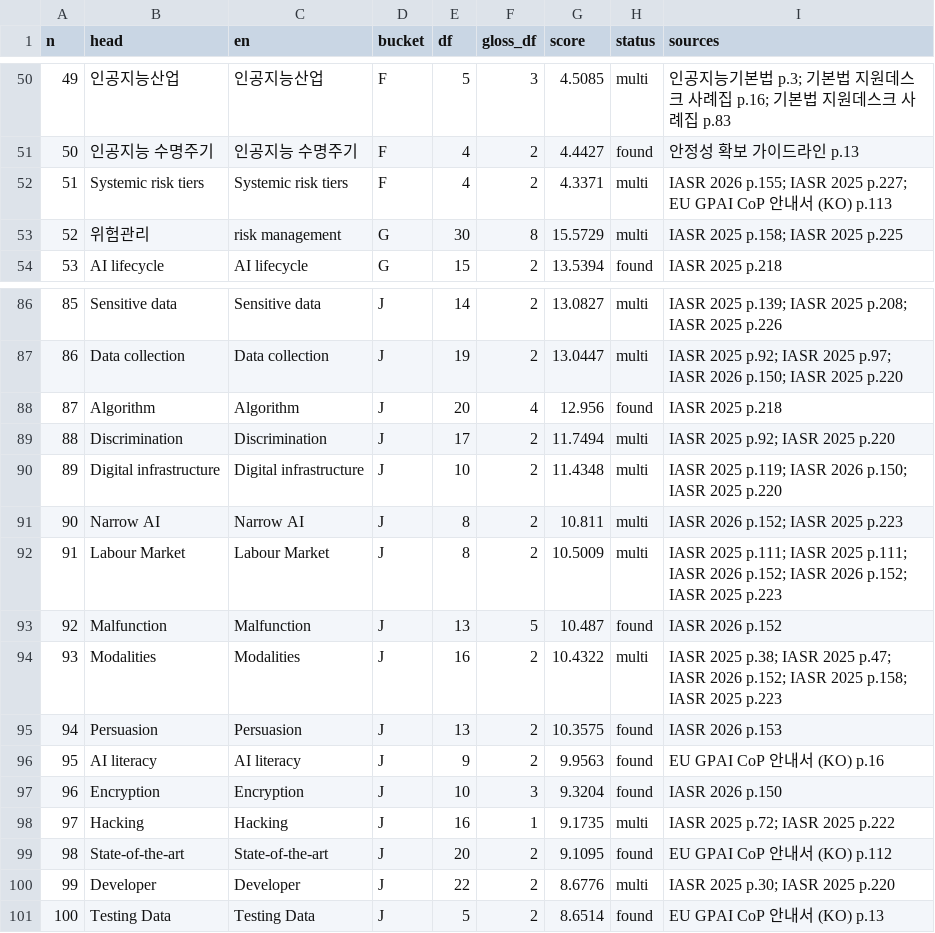
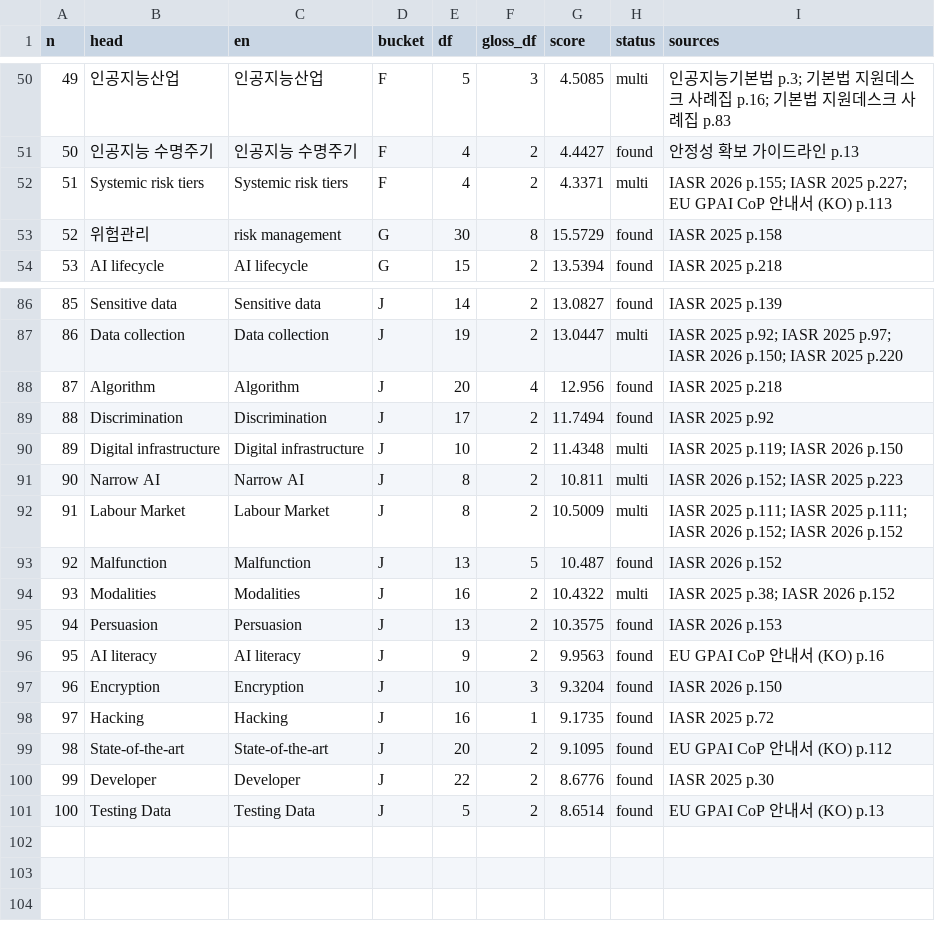
Before and after one commit to songkyungho/ai-safety-glossary, a CSV file: data/pdf/coverage.csv, drawn as a sheet; only a part is shown, gaps mark what is left out; the diff covers the shown part only.

```diff
--- a/data/pdf/coverage.csv
+++ b/data/pdf/coverage.csv
@@ -52,3 +52,3 @@ n,head,en,bucket,df,gloss_df,score,status,sources
 51,Systemic risk tiers,Systemic risk tiers,F,4,2,4.3371,multi,IASR 2026 p.155; IASR 2025 p.227; EU GPAI CoP 안내서 (KO) p.113
-52,위험관리,risk management,G,30,8,15.5729,multi,IASR 2025 p.158; IASR 2025 p.225
+52,위험관리,risk management,G,30,8,15.5729,found,IASR 2025 p.158
 53,AI lifecycle,AI lifecycle,G,15,2,13.5394,found,IASR 2025 p.218
@@ -86,10 +86,10 @@ n,head,en,bucket,df,gloss_df,score,status,sources
-85,Sensitive data,Sensitive data,J,14,2,13.0827,multi,IASR 2025 p.139; IASR 2025 p.208; IASR 2025 p.226
+85,Sensitive data,Sensitive data,J,14,2,13.0827,found,IASR 2025 p.139
 86,Data collection,Data collection,J,19,2,13.0447,multi,IASR 2025 p.92; IASR 2025 p.97; IASR 2026 p.150; IASR 2025 p.220
 87,Algorithm,Algorithm,J,20,4,12.956,found,IASR 2025 p.218
-88,Discrimination,Discrimination,J,17,2,11.7494,multi,IASR 2025 p.92; IASR 2025 p.220
-89,Digital infrastructure,Digital infrastructure,J,10,2,11.4348,multi,IASR 2025 p.119; IASR 2026 p.150; IASR 2025 p.220
+88,Discrimination,Discrimination,J,17,2,11.7494,found,IASR 2025 p.92
+89,Digital infrastructure,Digital infrastructure,J,10,2,11.4348,multi,IASR 2025 p.119; IASR 2026 p.150
 90,Narrow AI,Narrow AI,J,8,2,10.811,multi,IASR 2026 p.152; IASR 2025 p.223
-91,Labour Market,Labour Market,J,8,2,10.5009,multi,IASR 2025 p.111; IASR 2025 p.111; IASR 2026 p.152; IASR 2026 p.152; IASR 2025 p.223
+91,Labour Market,Labour Market,J,8,2,10.5009,multi,IASR 2025 p.111; IASR 2025 p.111; IASR 2026 p.152; IASR 2026 p.152
 92,Malfunction,Malfunction,J,13,5,10.487,found,IASR 2026 p.152
-93,Modalities,Modalities,J,16,2,10.4322,multi,IASR 2025 p.38; IASR 2025 p.47; IASR 2026 p.152; IASR 2025 p.158; IASR 2025 p.223
+93,Modalities,Modalities,J,16,2,10.4322,multi,IASR 2025 p.38; IASR 2026 p.152
 94,Persuasion,Persuasion,J,13,2,10.3575,found,IASR 2026 p.153
@@ -97,5 +97,5 @@ n,head,en,bucket,df,gloss_df,score,status,sources
 96,Encryption,Encryption,J,10,3,9.3204,found,IASR 2026 p.150
-97,Hacking,Hacking,J,16,1,9.1735,multi,IASR 2025 p.72; IASR 2025 p.222
+97,Hacking,Hacking,J,16,1,9.1735,found,IASR 2025 p.72
 98,State-of-the-art,State-of-the-art,J,20,2,9.1095,found,EU GPAI CoP 안내서 (KO) p.112
-99,Developer,Developer,J,22,2,8.6776,multi,IASR 2025 p.30; IASR 2025 p.220
+99,Developer,Developer,J,22,2,8.6776,found,IASR 2025 p.30
 100,Testing Data,Testing Data,J,5,2,8.6514,found,EU GPAI CoP 안내서 (KO) p.13
```
Also changed, not shown: 47 edited cells elsewhere in this file, data/pdf/glossary_selected.csv, 7 other files.
